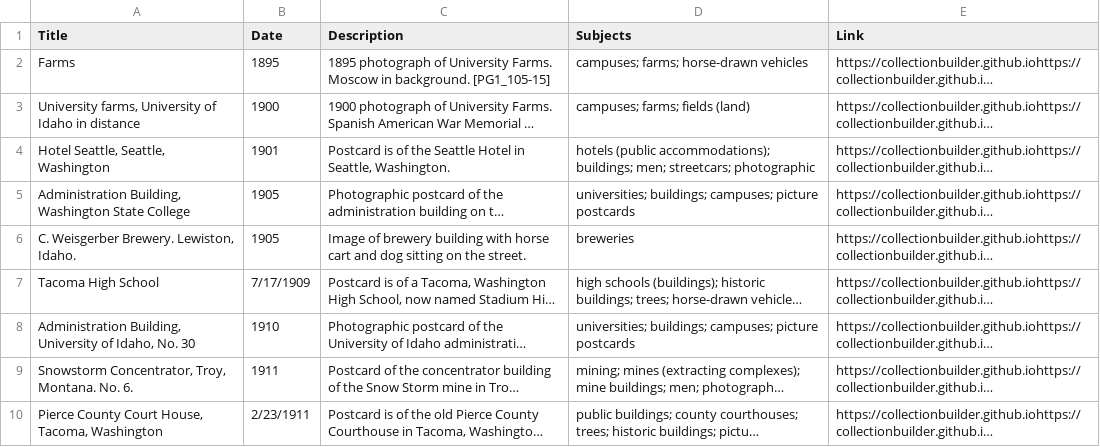
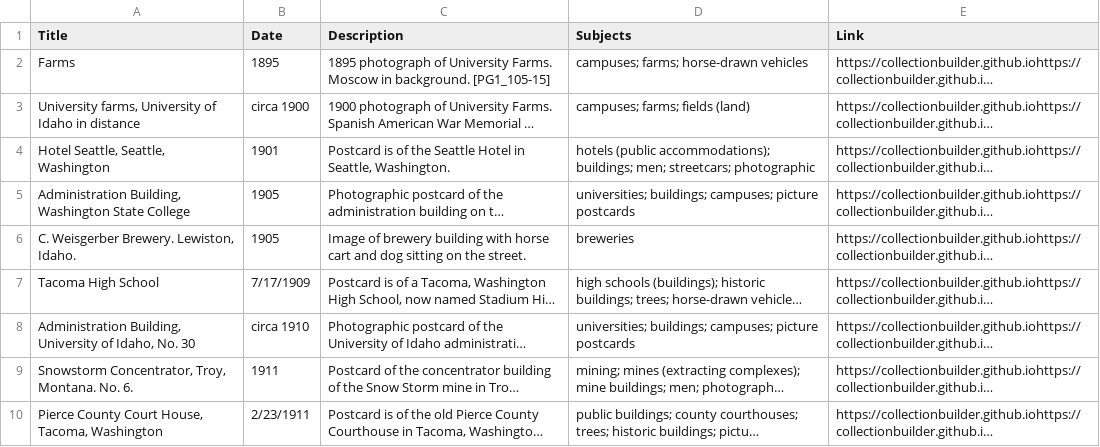
Before and after one commit to chrisdaaz/branching, a CSV file: metadata.csv, drawn as a sheet; only a part is shown; long unchanged cells end in …; the diff names each change by its address in the sheet, - before the commit and + after, or states it on an @@ line.

Commit message:
edits to dates

```diff
--- a/metadata.csv
+++ b/metadata.csv
-B3 (Date): 1900
+B3 (Date): circa 1900
-B8 (Date): 1910
+B8 (Date): circa 1910
```
